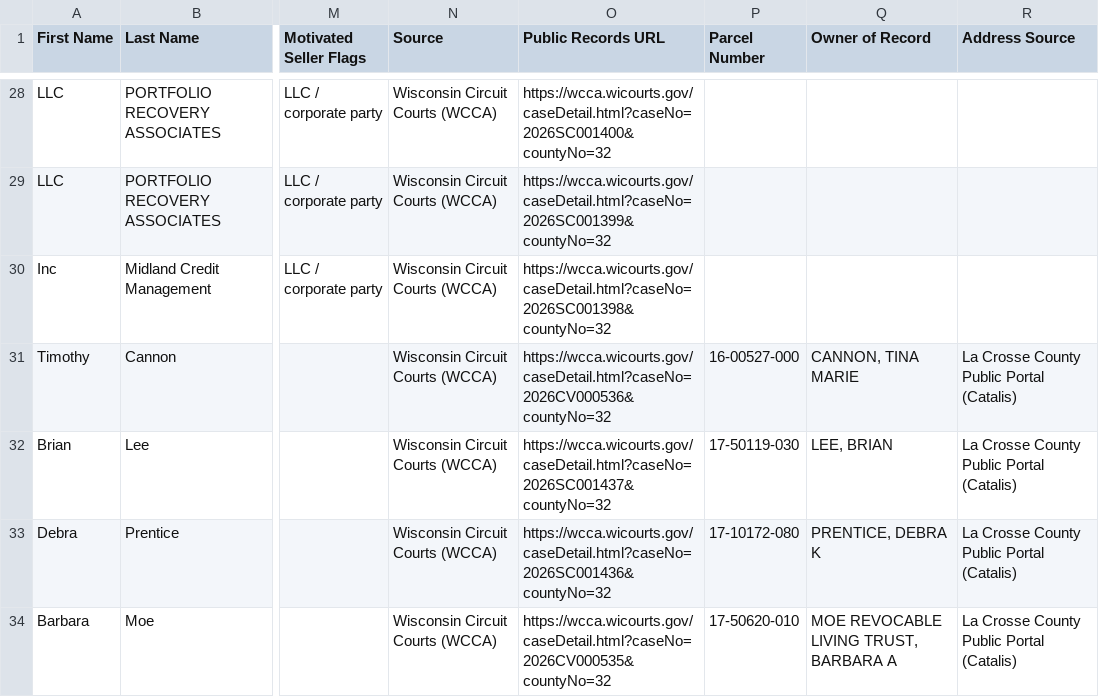
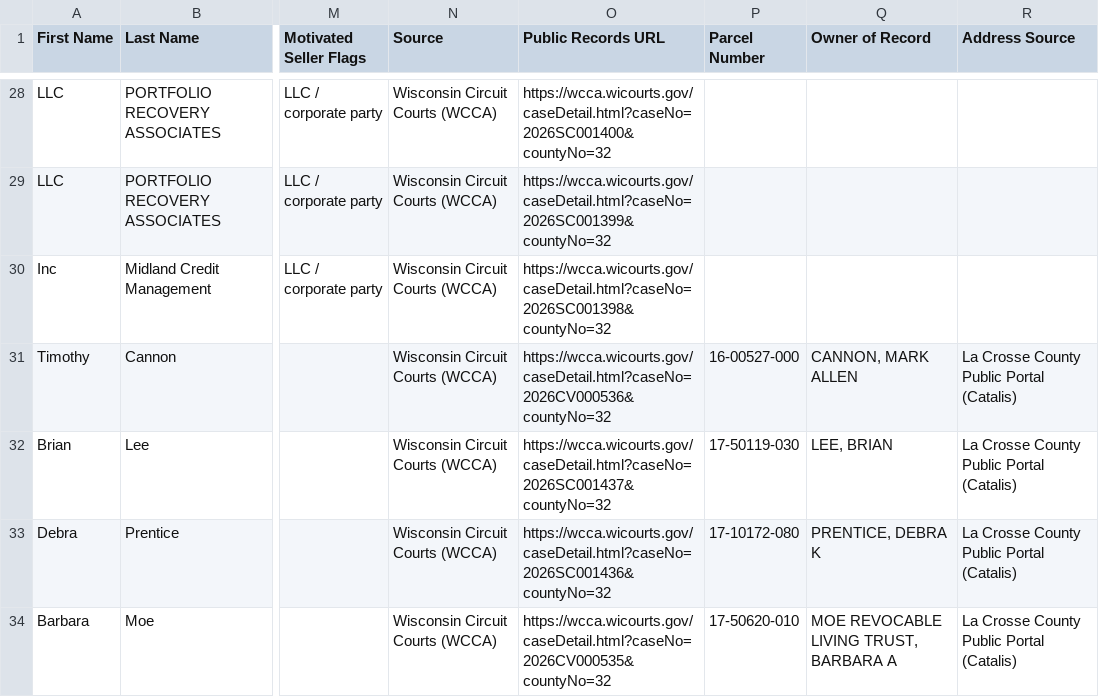
Before and after one commit to Sellmyhousefast247/La-Crosse-Leads, a CSV file: dashboard/ghl_export.csv, drawn as a sheet; only a part is shown, gaps mark what is left out; the diff names each change by its address in the sheet, - before the commit and + after, or states it on an @@ line.

```diff
--- a/dashboard/ghl_export.csv
+++ b/dashboard/ghl_export.csv
-Q31 (Owner of Record): CANNON, TINA MARIE
+Q31 (Owner of Record): CANNON, MARK ALLEN
```
Also changed, not shown: data/ghl_export.csv, 2 other files.
